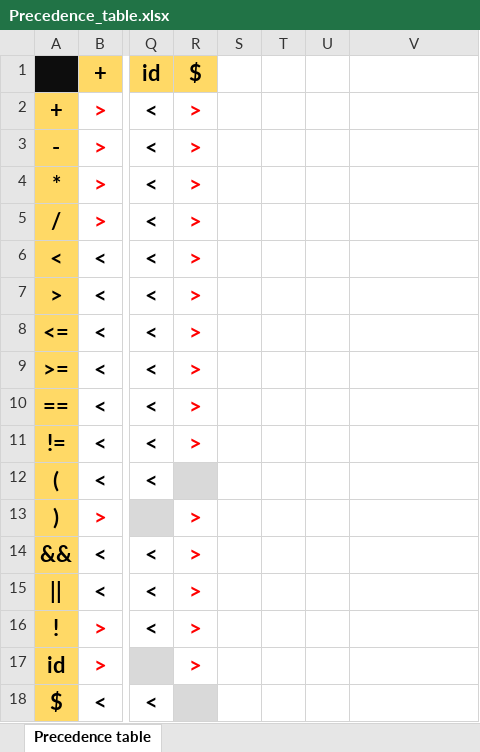
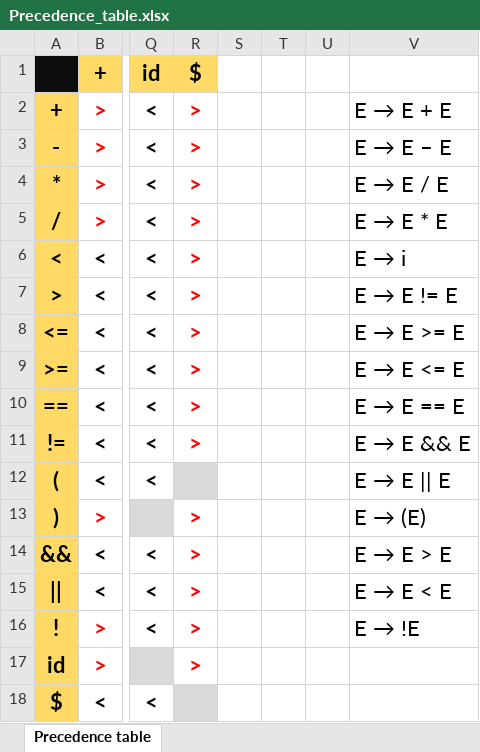
Before and after one commit to asuba512/ifj16, an Excel workbook: docs/Precedence_table.xlsx, sheet Precedence table, drawn as a sheet; only a part is shown, gaps mark what is left out; values as stored, in another font and other column widths than the file's, no borders; the diff names each change by its address in the sheet, - before the commit and + after, or states it on an @@ line.

Commit message:
Precedence analysis now works for addition, substraction and multiplication. Other rules will be addded later.

```diff
--- a/docs/Precedence_table.xlsx (sheet Precedence table)
+++ b/docs/Precedence_table.xlsx (sheet Precedence table)
@@ V2: (empty) → E → E + E @@
@@ V3: (empty) → E → E – E @@
@@ V4: (empty) → E → E / E @@
@@ V5: (empty) → E → E * E @@
@@ V6: (empty) → E → i @@
@@ V7: (empty) → E → E != E @@
@@ V8: (empty) → E → E >= E @@
@@ V9: (empty) → E → E <= E @@
@@ V10: (empty) → E → E == E @@
@@ V11: (empty) → E → E && E @@
@@ V12: (empty) → E → E || E @@
@@ V13: (empty) → E → (E) @@
@@ V14: (empty) → E → E > E @@
@@ V15: (empty) → E → E < E @@
@@ V16: (empty) → E → !E @@
```
Also changed, not shown: 7 other files.
